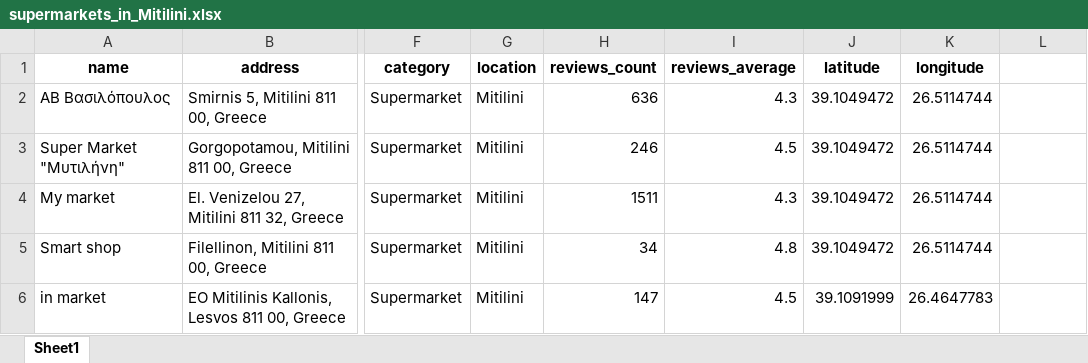
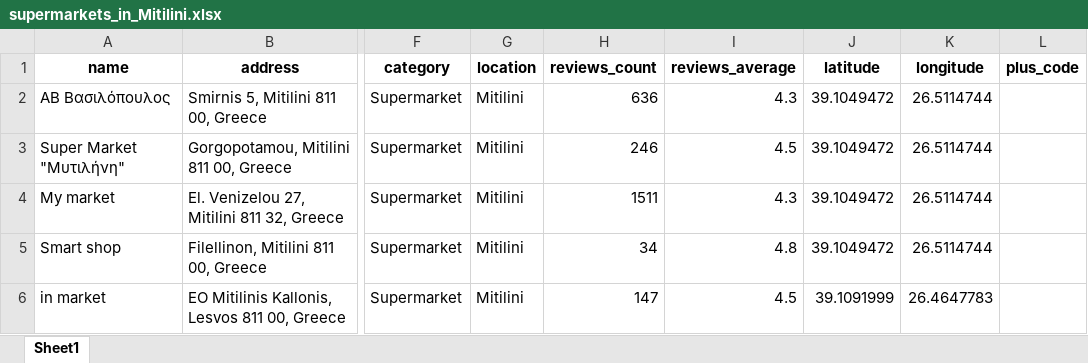
Before and after one commit to Daniele1477/SynapsWebScrapingMeetings, an Excel workbook: projects/GMaps Data/2025-12-12/supermarkets_in_Mitilini.xlsx, sheet Sheet1, drawn as a sheet; only a part is shown, gaps mark what is left out; values as stored, in another font and other column widths than the file's, no borders; the diff names each change by its address in the sheet, - before the commit and + after, or states it on an @@ line.

```diff
--- a/projects/GMaps Data/2025-12-12/supermarkets_in_Mitilini.xlsx (sheet Sheet1)
+++ b/projects/GMaps Data/2025-12-12/supermarkets_in_Mitilini.xlsx (sheet Sheet1)
-L1: (empty)
+L1: plus_code
```
Also changed, not shown: 8 other files.
